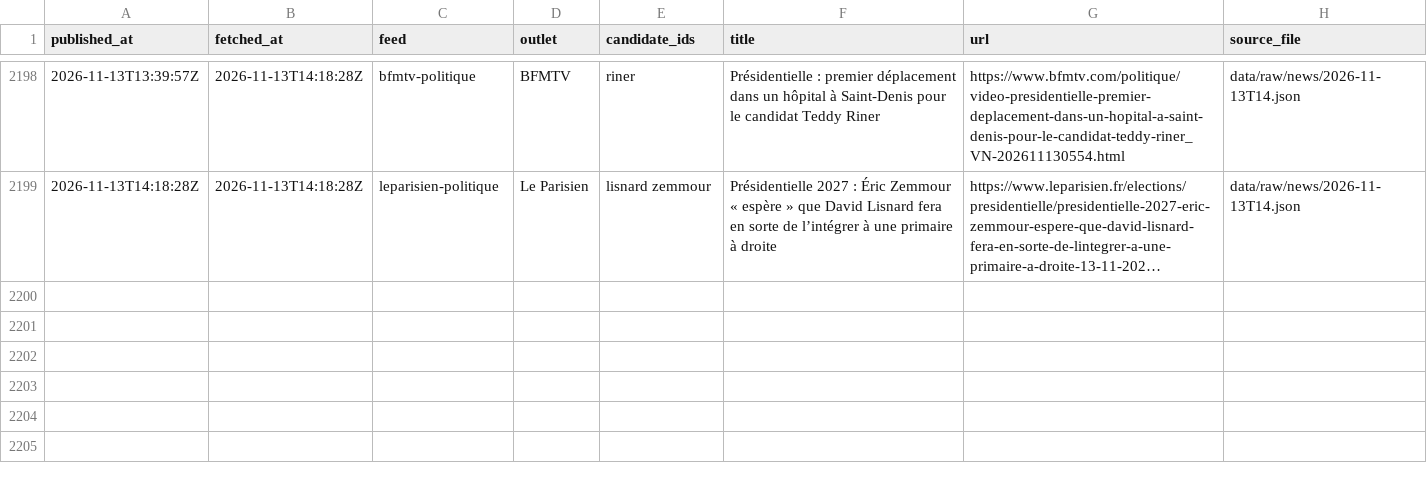
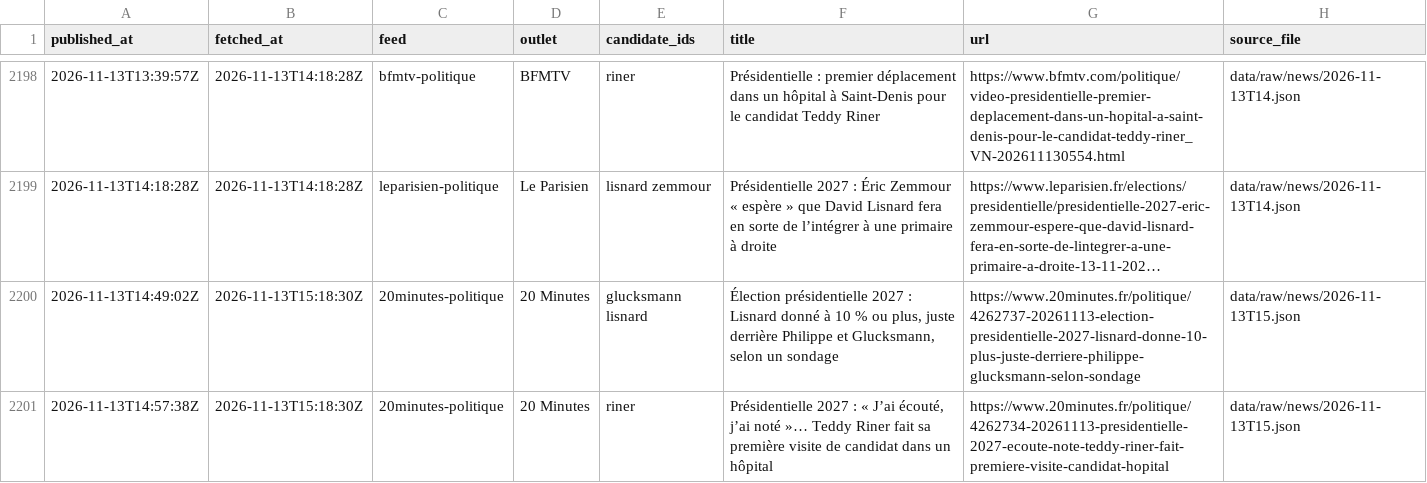
Before and after one commit to Hebilicious/fr2027-forecaster, a CSV file: data/clean/news.csv, drawn as a sheet; only a part is shown, gaps mark what is left out; long unchanged cells end in …; the diff names each change by its address in the sheet, - before the commit and + after, or states it on an @@ line.

```diff
--- a/data/clean/news.csv
+++ b/data/clean/news.csv
+row 2200: 2026-11-13T14:49:02Z | 2026-11-13T15:18:30Z | 20minutes-politique | 20 Minutes | glucksmann lisnard | Élection présidentielle 2027 : Lisnard donné à 10 % ou plus, juste derrière Philippe et Glucksmann, selon un sondage | https://www.20minutes.fr/politique/4262737-20261113-election-presidentielle-2027-lisnard-donne-10-plus-juste-derriere-philippe-glucksmann-selon-sondage | data/raw/news/2026-11-13T15.json
+row 2201: 2026-11-13T14:57:38Z | 2026-11-13T15:18:30Z | 20minutes-politique | 20 Minutes | riner | Présidentielle 2027 : « J’ai écouté, j’ai noté »… Teddy Riner fait sa première visite de candidat dans un hôpital | https://www.20minutes.fr/politique/4262734-20261113-presidentielle-2027-ecoute-note-teddy-riner-fait-premiere-visite-candidat-hopital | data/raw/news/2026-11-13T15.json
```
Also changed, not shown: 5 other files.
